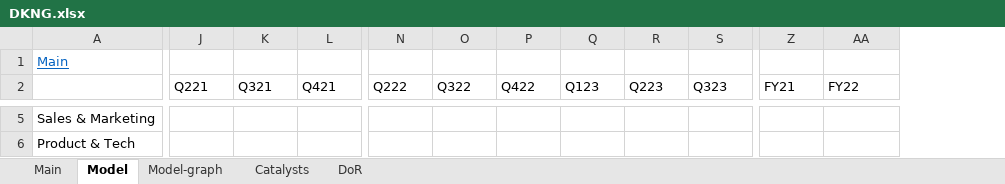
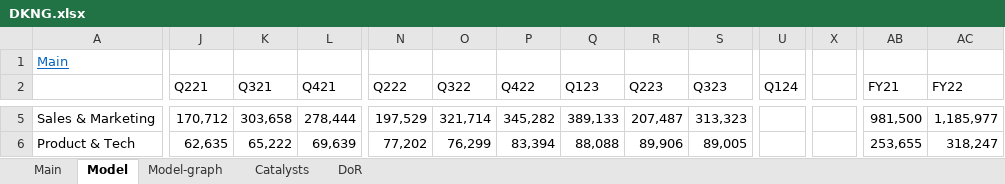
Before and after one commit to simonburghardt1/models, an Excel workbook: DKNG.xlsx, sheet Model, drawn as a sheet; only a part is shown, gaps mark what is left out; values as stored, in another font and other column widths than the file's, no borders; addresses are those after the commit; the diff covers the shown part only; the diff names each change by its address in the sheet, - before the commit and + after, or states it on an @@ line.

```diff
--- a/DKNG.xlsx (sheet Model)
+++ b/DKNG.xlsx (sheet Model)
+column U (Q124), empty
+column X, empty
-J5 (Q221): (empty)
+J5 (Q221): 170,712
-K5 (Q321): (empty)
+K5 (Q321): 303,658
-L5 (Q421): (empty)
+L5 (Q421): 278,444
-N5 (Q222): (empty)
+N5 (Q222): 197,529
-O5 (Q322): (empty)
+O5 (Q322): 321,714
-P5 (Q422): (empty)
+P5 (Q422): 345,282
-Q5 (Q123): (empty)
+Q5 (Q123): 389,133
-R5 (Q223): (empty)
+R5 (Q223): 207,487
-S5 (Q323): (empty)
+S5 (Q323): 313,323
-AB5 (FY21): (empty)
+AB5 (FY21): 981,500
-AC5 (FY22): (empty)
+AC5 (FY22): 1,185,977
-J6 (Q221): (empty)
+J6 (Q221): 62,635
-K6 (Q321): (empty)
+K6 (Q321): 65,222
-L6 (Q421): (empty)
+L6 (Q421): 69,639
-N6 (Q222): (empty)
+N6 (Q222): 77,202
-O6 (Q322): (empty)
+O6 (Q322): 76,299
-P6 (Q422): (empty)
+P6 (Q422): 83,394
-Q6 (Q123): (empty)
+Q6 (Q123): 88,088
-R6 (Q223): (empty)
+R6 (Q223): 89,906
-S6 (Q323): (empty)
+S6 (Q323): 89,005
-AB6 (FY21): (empty)
+AB6 (FY21): 253,655
-AC6 (FY22): (empty)
+AC6 (FY22): 318,247
```
Also changed, not shown: 2 added rows, 2 removed rows, 330 edited cells and cell formats elsewhere in this sheet, sheet Main, formulas that keep their value, charts or pictures.
